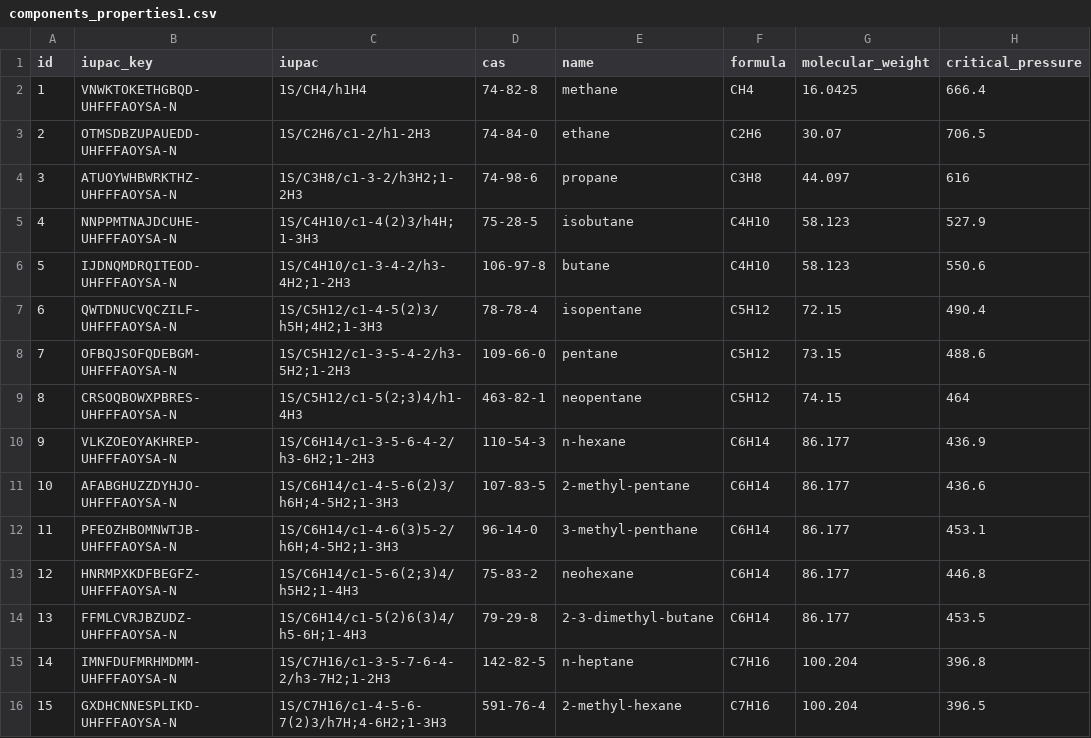
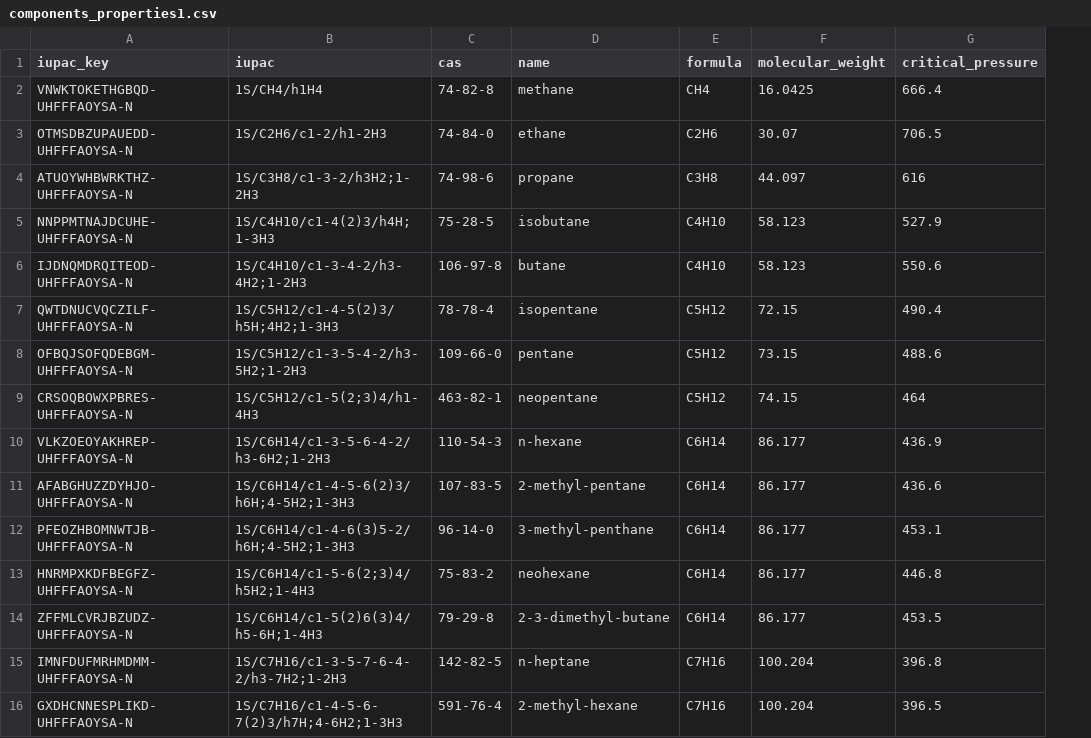
Before and after one commit to scuervo91/pvtpy, a CSV file: pvtpy/compositional/components_properties1.csv, drawn as a sheet; only a part is shown; removed rows and columns are numbered as before the commit, all else as after; the diff names each change by its address in the sheet, - before the commit and + after, or states it on an @@ line.

```diff
--- a/pvtpy/compositional/components_properties1.csv
+++ b/pvtpy/compositional/components_properties1.csv
-column A (id), rows 2-16: 1 | 2 | 3 | 4 | 5 | 6 | 7 | 8 | 9 | 10 | 11 | 12 | 13 | 14 | 15
-A14 (iupac_key): FFMLCVRJBZUDZ-UHFFFAOYSA-N
+A14 (iupac_key): ZFFMLCVRJBZUDZ-UHFFFAOYSA-N
```
Also changed, not shown: 3 other files.
